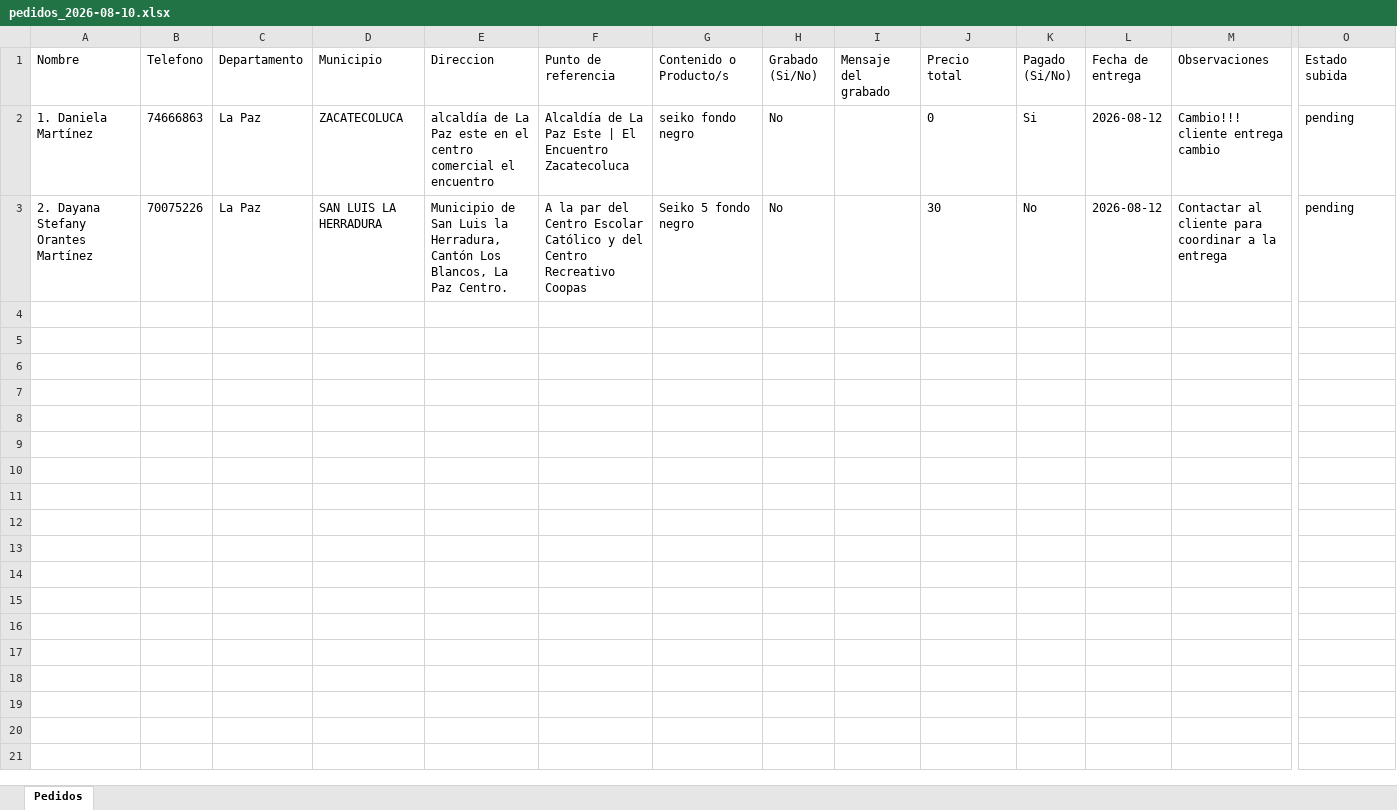
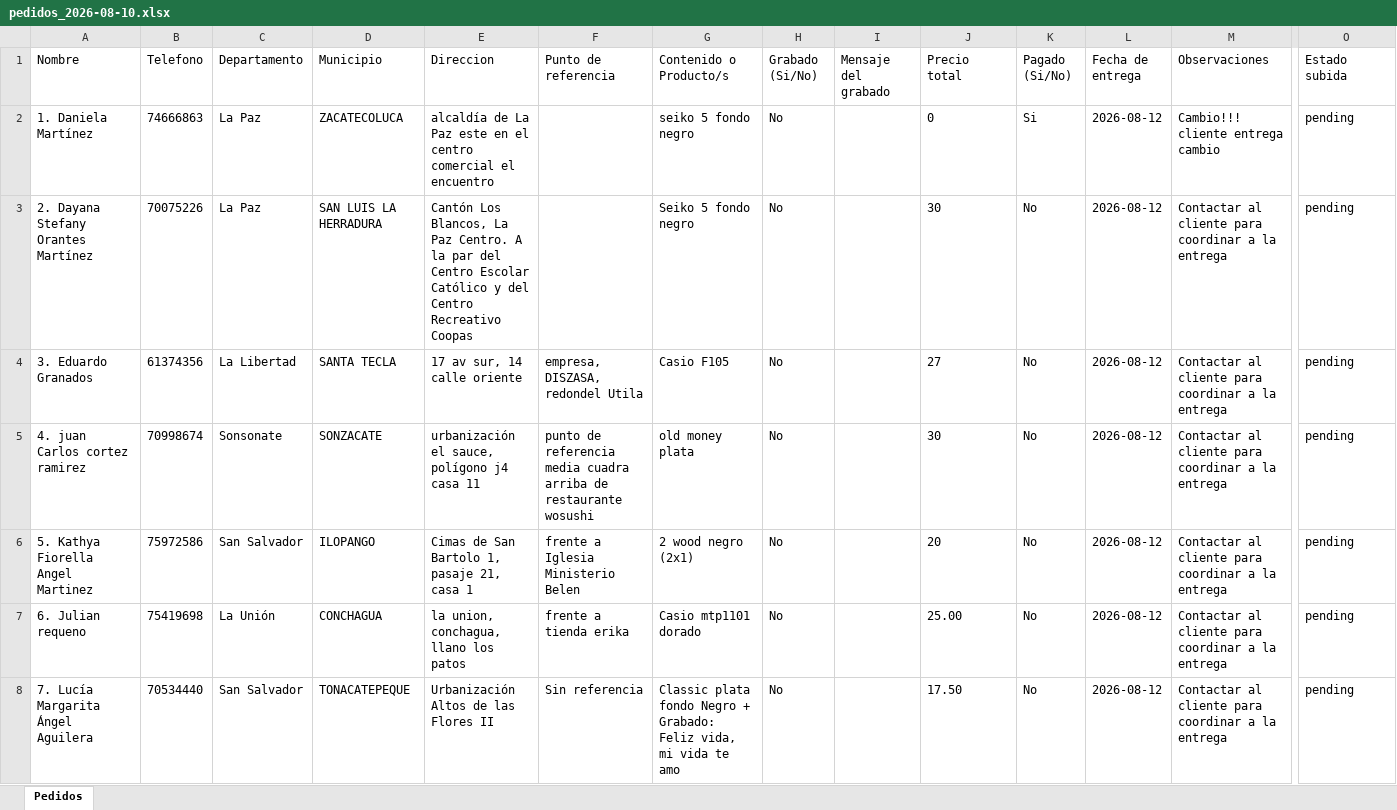
Before and after one commit to Giova2001/Sistrack, an Excel workbook: data/pedidos_2026-08-10.xlsx, sheet Pedidos, drawn as a sheet; only a part is shown, gaps mark what is left out; values as stored, in another font and other column widths than the file's, no borders; rows hold the shown columns only; the diff names each change by its address in the sheet, - before the commit and + after, or states it on an @@ line.

```diff
--- a/data/pedidos_2026-08-10.xlsx (sheet Pedidos)
+++ b/data/pedidos_2026-08-10.xlsx (sheet Pedidos)
-F2 (Punto de referencia): Alcaldía de La Paz Este | El Encuentro Zacatecoluca
+F2 (Punto de referencia): (empty)
-G2 (Contenido o Producto/s): seiko fondo negro
+G2 (Contenido o Producto/s): seiko 5 fondo negro
-E3 (Direccion): Municipio de San Luis la Herradura, Cantón Los Blancos, La Paz Centro.
+E3 (Direccion): Cantón Los Blancos, La Paz Centro. A la par del Centro Escolar Católico y del Centro Recreativo Coopas
-F3 (Punto de referencia): A la par del Centro Escolar Católico y del Centro Recreativo Coopas
+F3 (Punto de referencia): (empty)
+row 4: 3. Eduardo Granados | 61374356 | La Libertad | SANTA TECLA | 17 av sur, 14 calle oriente | empresa, DISZASA, redondel Utila | Casio F105 | No |  | 27 | No | 2026-08-12 | Contactar al cliente para coordinar a la entrega | pending
+row 5: 4. juan Carlos cortez ramirez | 70998674 | Sonsonate | SONZACATE | urbanización el sauce, polígono j4 casa 11 | punto de referencia media cuadra arriba de restaurante wosushi | old money plata | No |  | 30 | No | 2026-08-12 | Contactar al cliente para coordinar a la entrega | pending
+row 6: 5. Kathya Fiorella Angel Martinez | 75972586 | San Salvador | ILOPANGO | Cimas de San Bartolo 1, pasaje 21, casa 1 | frente a Iglesia Ministerio Belen | 2 wood negro (2x1) | No |  | 20 | No | 2026-08-12 | Contactar al cliente para coordinar a la entrega | pending
+row 7: 6. Julian requeno | 75419698 | La Unión | CONCHAGUA | la union, conchagua, llano los patos | frente a tienda erika | Casio mtp1101 dorado | No |  | 25.00 | No | 2026-08-12 | Contactar al cliente para coordinar a la entrega | pending
+row 8: 7. Lucía Margarita Ángel Aguilera | 70534440 | San Salvador | TONACATEPEQUE | Urbanización Altos de las Flores II | Sin referencia | Classic plata fondo Negro + Grabado: Feliz vida, mi vida te amo | No |  | 17.50 | No | 2026-08-12 | Contactar al cliente para coordinar a la entrega | pending
```
Also changed, not shown: 16 other files.
